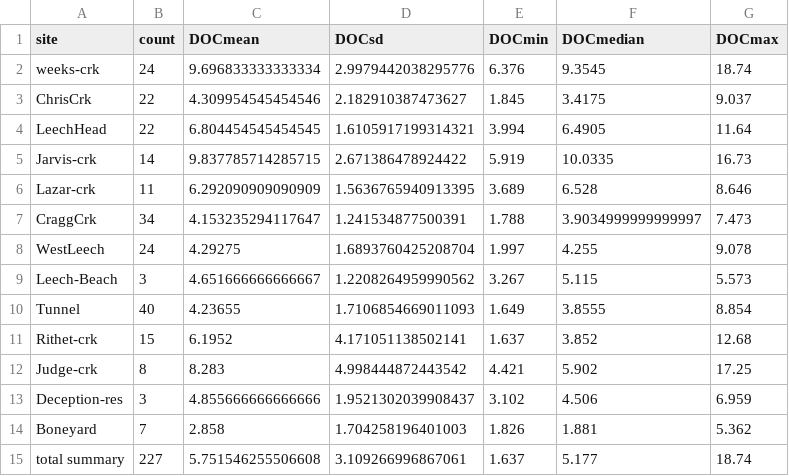
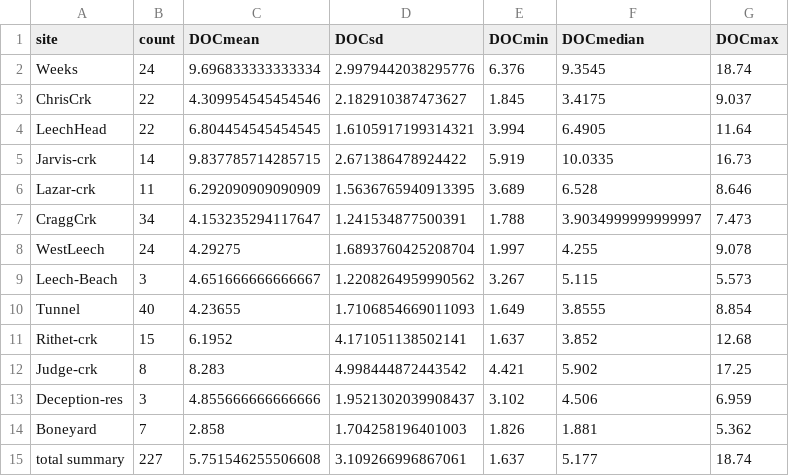
Before and after one commit to HJMcSorley/UBC_MSc_thesis, a CSV file: R-outputs_UBC-forWater-MSc_HMc/tables/DOC-Synoptic_grab-summary.csv, drawn as a sheet.

```diff
--- a/R-outputs_UBC-forWater-MSc_HMc/tables/DOC-Synoptic_grab-summary.csv
+++ b/R-outputs_UBC-forWater-MSc_HMc/tables/DOC-Synoptic_grab-summary.csv
@@ -1,3 +1,3 @@
 site,count,DOCmean,DOCsd,DOCmin,DOCmedian,DOCmax
-weeks-crk,24,9.696833333333334,2.9979442038295776,6.376,9.3545,18.74
+Weeks,24,9.696833333333334,2.9979442038295776,6.376,9.3545,18.74
 ChrisCrk,22,4.309954545454546,2.182910387473627,1.845,3.4175,9.037
```
Also changed, not shown: R-outputs_UBC-forWater-MSc_HMc/tables/DOC-Synoptic_all-summary.csv, 24 other files.
